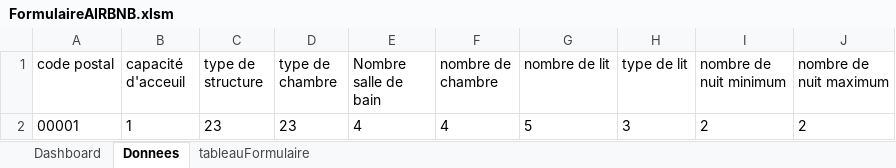
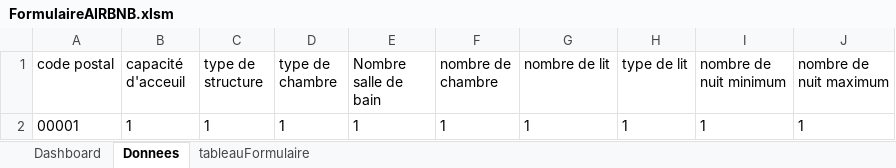
Before and after one commit to Val832/produit_digital, an Excel workbook: VBA/FormulaireAIRBNB.xlsm, sheet Donnees, drawn as a sheet; values as stored, in another font and other column widths than the file's, no borders; table styles not drawn; removed rows and columns are numbered as before the commit, all else as after; the diff names each change by its address in the sheet, - before the commit and + after, or states it on an @@ line.

```diff
--- a/VBA/FormulaireAIRBNB.xlsm (sheet Donnees)
+++ b/VBA/FormulaireAIRBNB.xlsm (sheet Donnees)
-row 2: 00001 | 1 | 23 | 23 | 4 | 4 | 5 | 3 | 2 | 2
+row 2: 00001 | 1 | 1 | 1 | 1 | 1 | 1 | 1 | 1 | 1
```
Also changed, not shown: sheet Dashboard, 1 other file.
